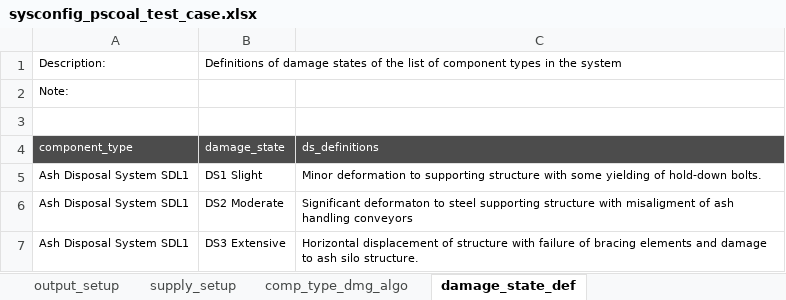
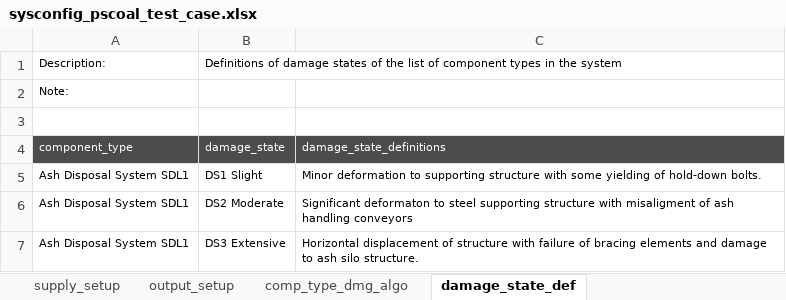
Before and after one commit to GeoscienceAustralia/sira, an Excel workbook: models/powerstation_coal/sysconfig_pscoal_test_case.xlsx, sheet damage_state_def, drawn as a sheet; only a part is shown; values as stored, in another font and other column widths than the file's, no borders; the diff names each change by its address in the sheet, - before the commit and + after, or states it on an @@ line.

```diff
--- a/models/powerstation_coal/sysconfig_pscoal_test_case.xlsx (sheet damage_state_def)
+++ b/models/powerstation_coal/sysconfig_pscoal_test_case.xlsx (sheet damage_state_def)
@@ sheet tab order changed: supply_setup | output_setup | comp_type_dmg_algo | damage_state_def @@
-C4: ds_definitions
+C4: damage_state_definitions
```
Also changed, not shown: sheet comp_type_dmg_algo, sheet component_connections, other sheet tabs, models/powerstation_coal/sysconfig_pscoal_600MW.xlsx, 2 other files.
